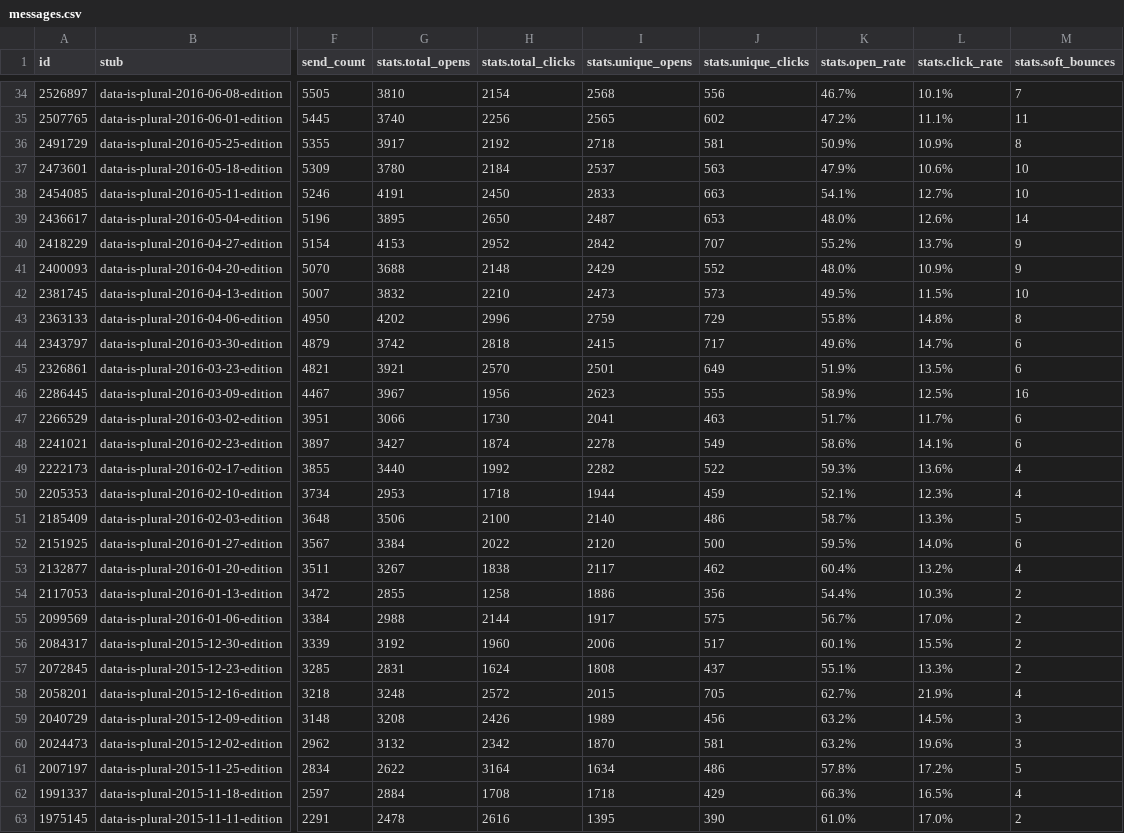
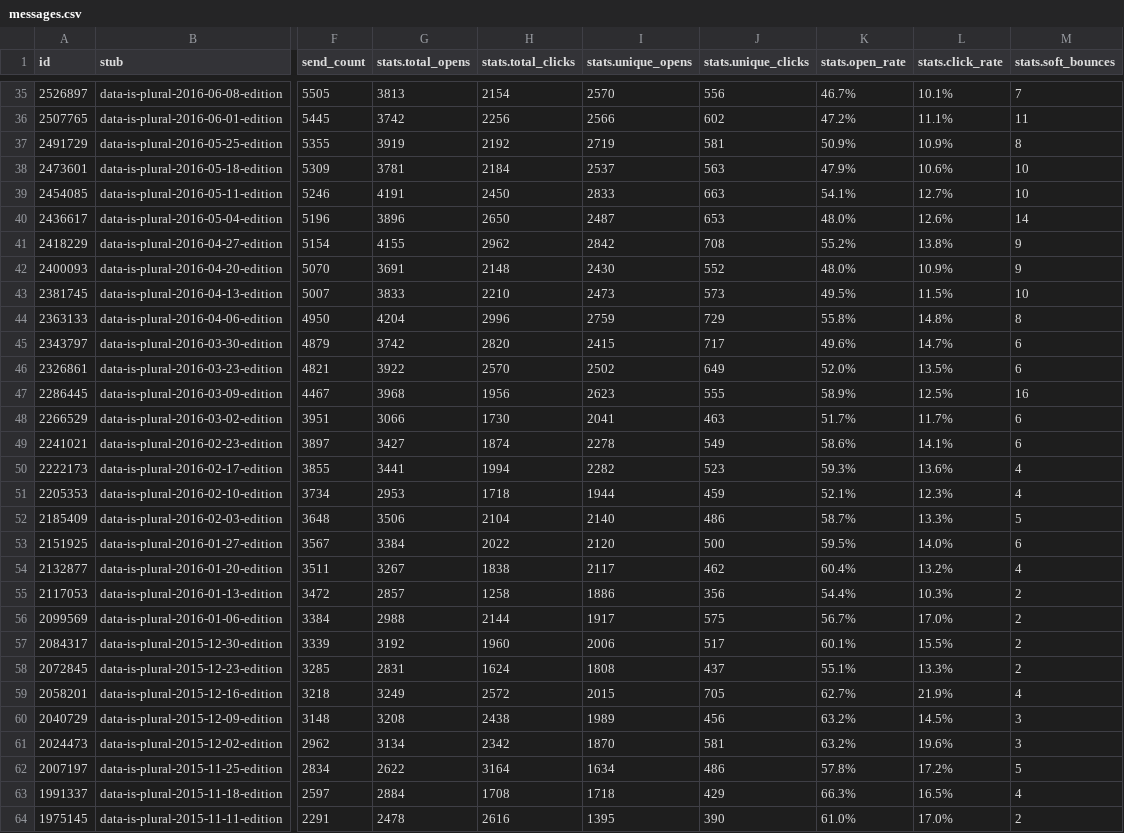
Before and after one commit to data-is-plural/newsletter-stats, a CSV file: data/messages.csv, drawn as a sheet; only a part is shown, gaps mark what is left out; addresses are those after the commit; the diff covers the shown part only; the diff names each change by its address in the sheet, - before the commit and + after, or states it on an @@ line.

```diff
--- a/data/messages.csv
+++ b/data/messages.csv
-G35 (stats.total_opens): 3810
+G35 (stats.total_opens): 3813
-I35 (stats.unique_opens): 2568
+I35 (stats.unique_opens): 2570
-G36 (stats.total_opens): 3740
+G36 (stats.total_opens): 3742
-I36 (stats.unique_opens): 2565
+I36 (stats.unique_opens): 2566
-G37 (stats.total_opens): 3917
+G37 (stats.total_opens): 3919
-I37 (stats.unique_opens): 2718
+I37 (stats.unique_opens): 2719
-G38 (stats.total_opens): 3780
+G38 (stats.total_opens): 3781
-G40 (stats.total_opens): 3895
+G40 (stats.total_opens): 3896
-G41 (stats.total_opens): 4153
+G41 (stats.total_opens): 4155
-H41 (stats.total_clicks): 2952
+H41 (stats.total_clicks): 2962
-J41 (stats.unique_clicks): 707
+J41 (stats.unique_clicks): 708
-L41 (stats.click_rate): 13.7%
+L41 (stats.click_rate): 13.8%
-G42 (stats.total_opens): 3688
+G42 (stats.total_opens): 3691
-I42 (stats.unique_opens): 2429
+I42 (stats.unique_opens): 2430
-G43 (stats.total_opens): 3832
+G43 (stats.total_opens): 3833
-G44 (stats.total_opens): 4202
+G44 (stats.total_opens): 4204
-H45 (stats.total_clicks): 2818
+H45 (stats.total_clicks): 2820
-G46 (stats.total_opens): 3921
+G46 (stats.total_opens): 3922
-I46 (stats.unique_opens): 2501
+I46 (stats.unique_opens): 2502
-K46 (stats.open_rate): 51.9%
+K46 (stats.open_rate): 52.0%
-G47 (stats.total_opens): 3967
+G47 (stats.total_opens): 3968
-G50 (stats.total_opens): 3440
+G50 (stats.total_opens): 3441
-H50 (stats.total_clicks): 1992
+H50 (stats.total_clicks): 1994
-J50 (stats.unique_clicks): 522
+J50 (stats.unique_clicks): 523
-H52 (stats.total_clicks): 2100
+H52 (stats.total_clicks): 2104
-G55 (stats.total_opens): 2855
+G55 (stats.total_opens): 2857
-G59 (stats.total_opens): 3248
+G59 (stats.total_opens): 3249
-H60 (stats.total_clicks): 2426
+H60 (stats.total_clicks): 2438
-G61 (stats.total_opens): 3132
+G61 (stats.total_opens): 3134
```
Also changed, not shown: 1 added row and 114 edited cells elsewhere in this file, 3 other files.
